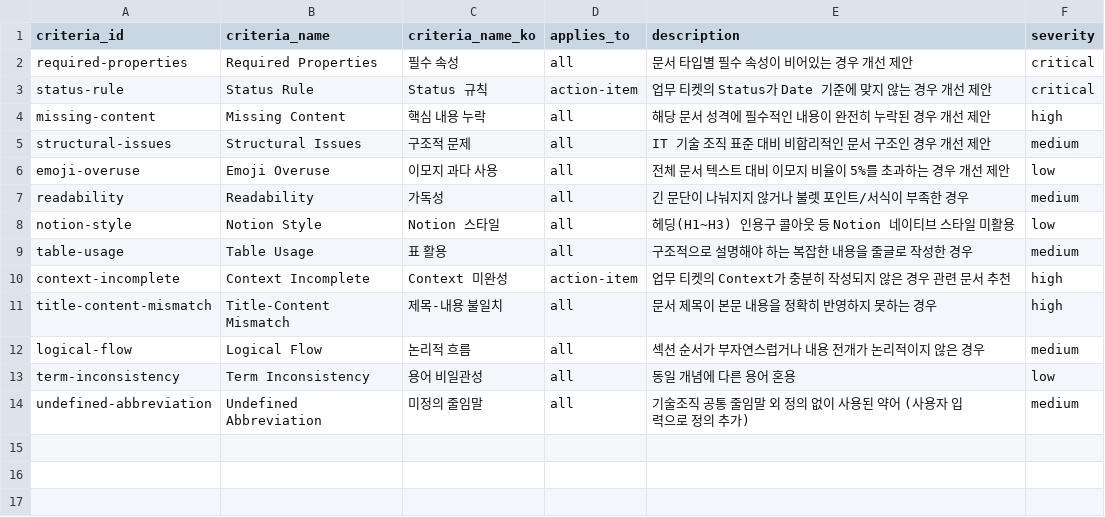
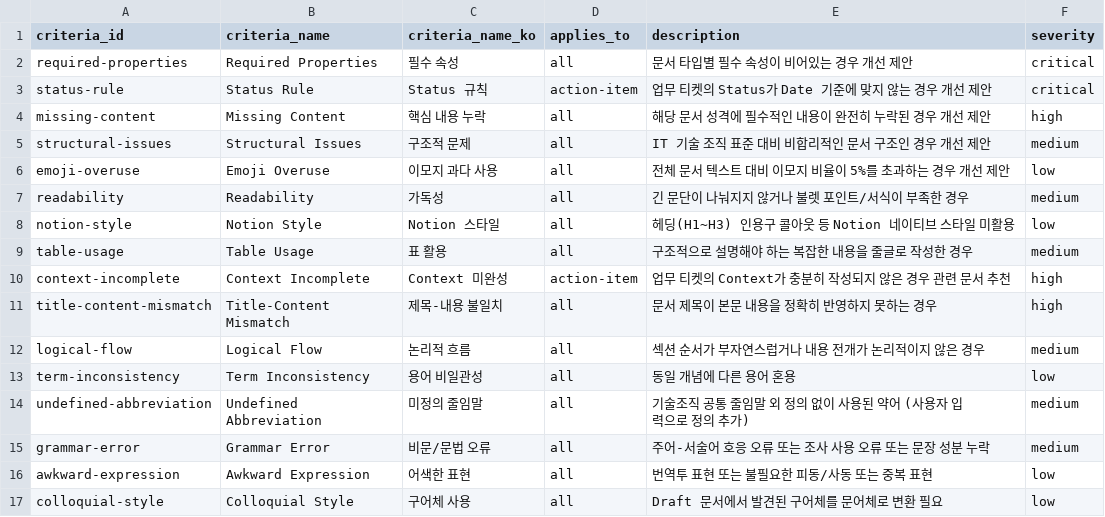
Before and after one commit to hpcnt-len/len-cp-notion-reviewer, a CSV file: data/review-criteria.csv, drawn as a sheet.

Commit message:
feat: add checking grammar

```diff
--- a/data/review-criteria.csv
+++ b/data/review-criteria.csv
@@ -14 +14,4 @@ term-inconsistency,Term Inconsistency,용어 비일관성,all,동일 개념에
 undefined-abbreviation,Undefined Abbreviation,미정의 줄임말,all,기술조직 공통 줄임말 외 정의 없이 사용된 약어 (사용자 입력으로 정의 추가),medium
+grammar-error,Grammar Error,비문/문법 오류,all,주어-서술어 호응 오류 또는 조사 사용 오류 또는 문장 성분 누락,medium
+awkward-expression,Awkward Expression,어색한 표현,all,번역투 표현 또는 불필요한 피동/사동 또는 중복 표현,low
+colloquial-style,Colloquial Style,구어체 사용,all,Draft 문서에서 발견된 구어체를 문어체로 변환 필요,low
```
Also changed, not shown: 8 other files.
